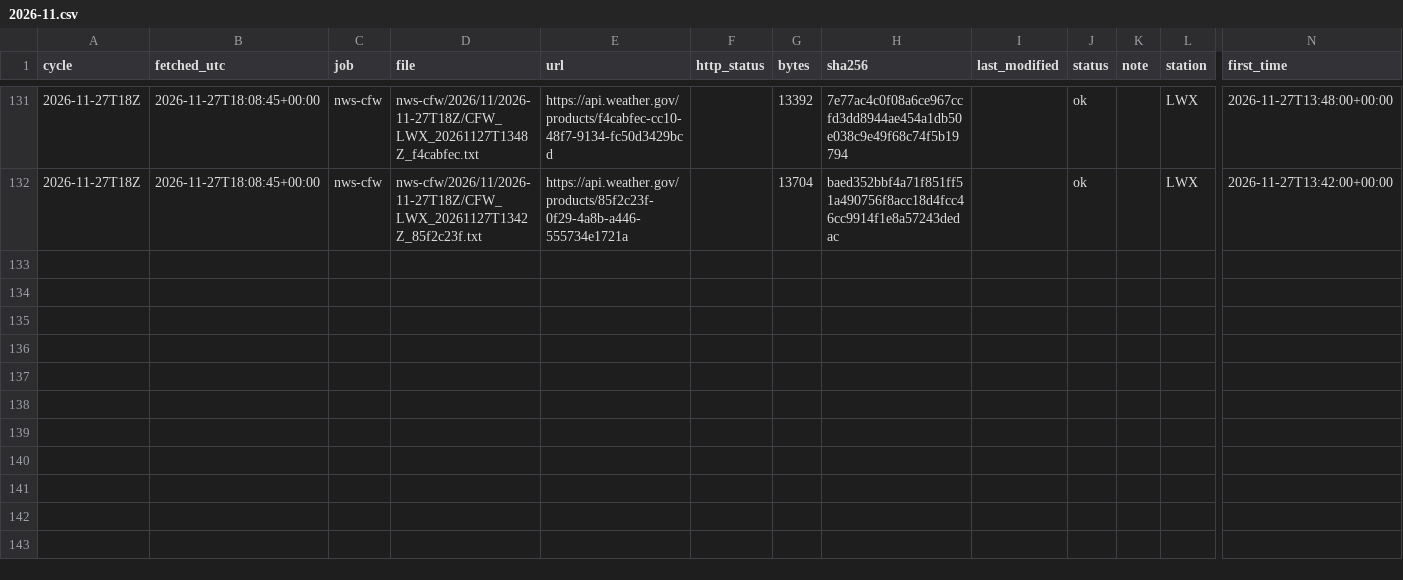
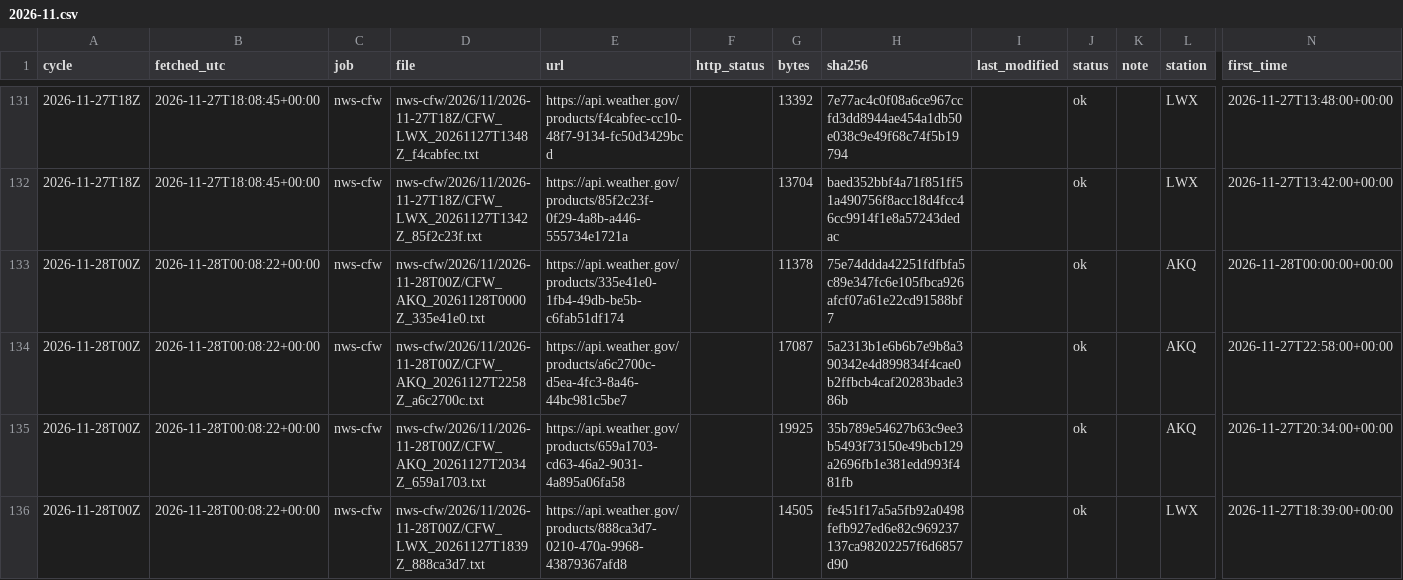
Before and after one commit to DerekLoftis/tidewatch_archive, a CSV file: data/index/nws-cfw/2026-11.csv, drawn as a sheet; only a part is shown, gaps mark what is left out; rows hold the shown columns only; the diff names each change by its address in the sheet, - before the commit and + after, or states it on an @@ line.

```diff
--- a/data/index/nws-cfw/2026-11.csv
+++ b/data/index/nws-cfw/2026-11.csv
+row 133: 2026-11-28T00Z | 2026-11-28T00:08:22+00:00 | nws-cfw | nws-cfw/2026/11/2026-11-28T00Z/CFW_AKQ_20261128T0000Z_335e41e0.txt | https://api.weather.gov/products/335e41e0-1fb4-49db-be5b-c6fab51df174 |  | 11378 | 75e74ddda42251fdfbfa5c89e347fc6e105fbca926afcf07a61e22cd91588bf7 |  | ok |  | AKQ | 2026-11-28T00:00:00+00:00
+row 134: 2026-11-28T00Z | 2026-11-28T00:08:22+00:00 | nws-cfw | nws-cfw/2026/11/2026-11-28T00Z/CFW_AKQ_20261127T2258Z_a6c2700c.txt | https://api.weather.gov/products/a6c2700c-d5ea-4fc3-8a46-44bc981c5be7 |  | 17087 | 5a2313b1e6b6b7e9b8a390342e4d899834f4cae0b2ffbcb4caf20283bade386b |  | ok |  | AKQ | 2026-11-27T22:58:00+00:00
+row 135: 2026-11-28T00Z | 2026-11-28T00:08:22+00:00 | nws-cfw | nws-cfw/2026/11/2026-11-28T00Z/CFW_AKQ_20261127T2034Z_659a1703.txt | https://api.weather.gov/products/659a1703-cd63-46a2-9031-4a895a06fa58 |  | 19925 | 35b789e54627b63c9ee3b5493f73150e49bcb129a2696fb1e381edd993f481fb |  | ok |  | AKQ | 2026-11-27T20:34:00+00:00
+row 136: 2026-11-28T00Z | 2026-11-28T00:08:22+00:00 | nws-cfw | nws-cfw/2026/11/2026-11-28T00Z/CFW_LWX_20261127T1839Z_888ca3d7.txt | https://api.weather.gov/products/888ca3d7-0210-470a-9968-43879367afd8 |  | 14505 | fe451f17a5a5fb92a0498fefb927ed6e82c969237137ca98202257f6d6857d90 |  | ok |  | LWX | 2026-11-27T18:39:00+00:00
```
Also changed, not shown: data/index/models_cbofs/2026-11.csv, data/index/models_nwm-medium-coastal/2026-11.csv, 9 other files.
